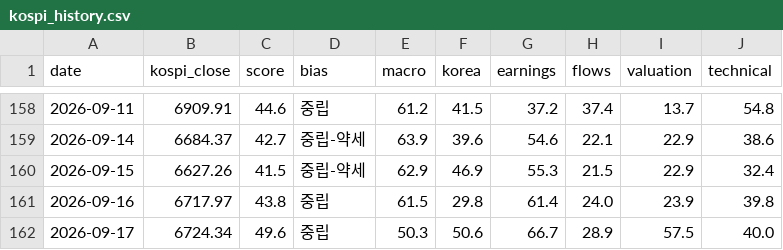
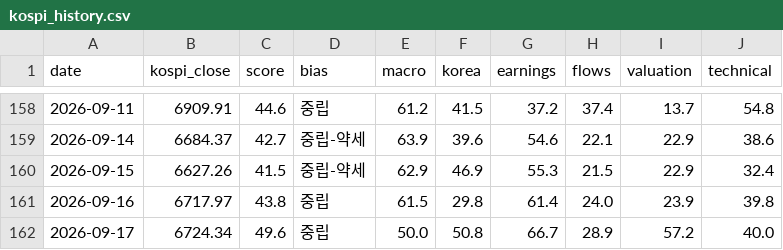
Before and after one commit to kym20031219-code/etf-partner-finder, a CSV file: results/kospi_history.csv, drawn as a sheet; only a part is shown, gaps mark what is left out.

```diff
--- a/results/kospi_history.csv
+++ b/results/kospi_history.csv
@@ -161,2 +161,2 @@ date,kospi_close,score,bias,macro,korea,earnings,flows,valuation,technical
 2026-09-16,6717.97,43.8,중립,61.5,29.8,61.4,24.0,23.9,39.8
-2026-09-17,6724.34,49.6,중립,50.3,50.6,66.7,28.9,57.5,40.0
+2026-09-17,6724.34,49.6,중립,50.0,50.8,66.7,28.9,57.2,40.0
```
Also changed, not shown: 1 other file.
